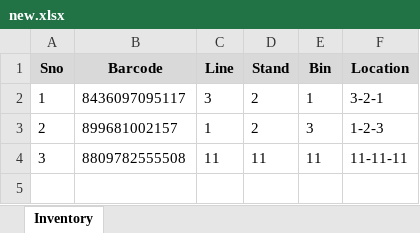
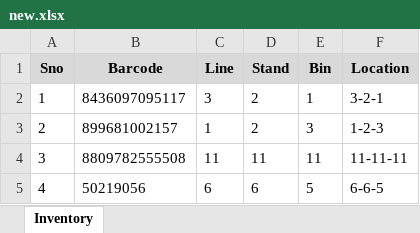
Before and after one commit to salman-khan-1/bintrack, an Excel workbook: stores/new.xlsx, sheet Inventory, drawn as a sheet; values as stored, in another font and other column widths than the file's, no borders; the diff names each change by its address in the sheet, - before the commit and + after, or states it on an @@ line.

Commit message:
Update inventory for new - 1785252094253

```diff
--- a/stores/new.xlsx (sheet Inventory)
+++ b/stores/new.xlsx (sheet Inventory)
+row 5: 4 | 50219056 | 6 | 6 | 5 | 6-6-5
```
